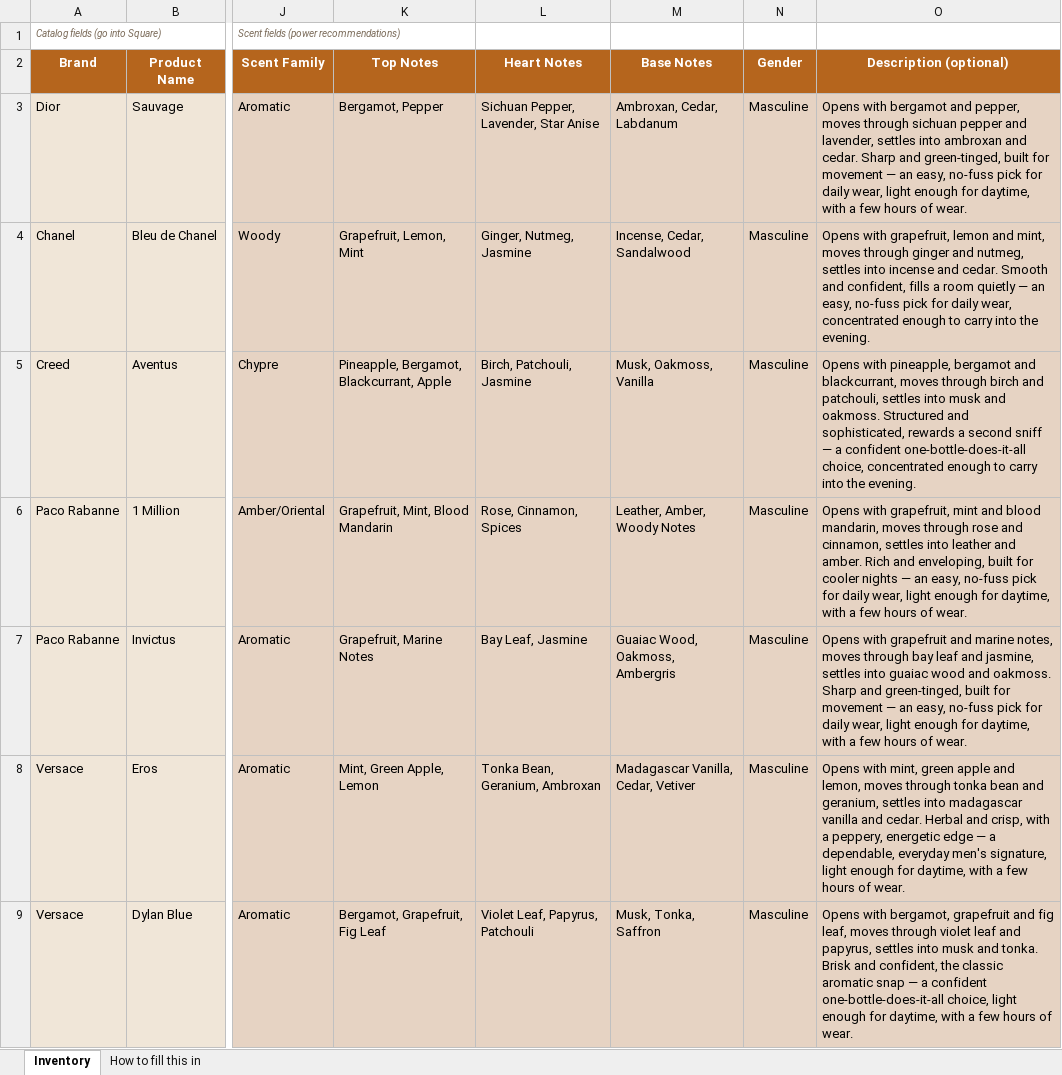
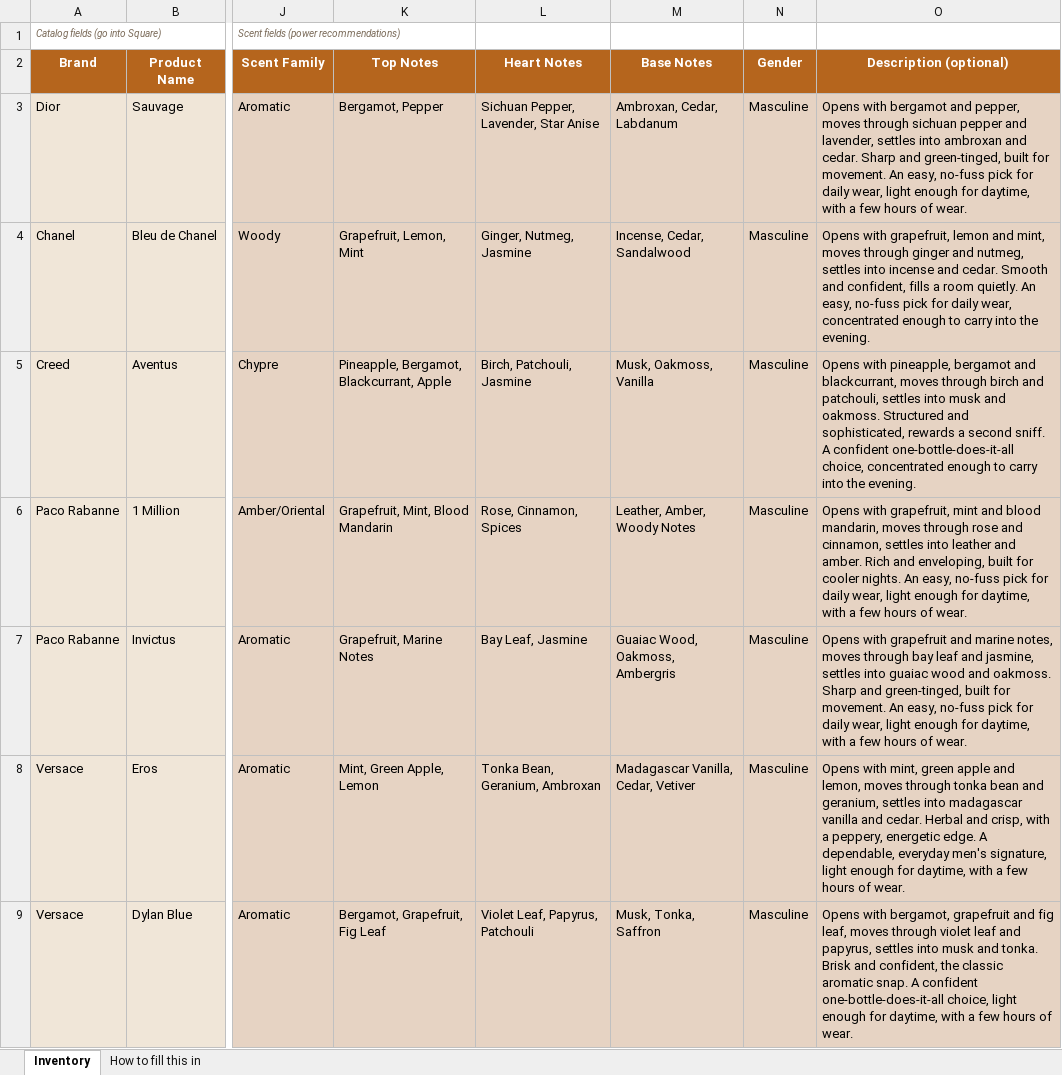
Before and after one commit to imonr215/perfume-storefront, an Excel workbook: etl/Perfume_Inventory_100.xlsx, sheet Inventory, drawn as a sheet; only a part is shown, gaps mark what is left out; values as stored, in another font and other column widths than the file's, no borders; the diff covers the shown part only; the diff names each change by its address in the sheet, - before the commit and + after, or states it on an @@ line.

```diff
--- a/etl/Perfume_Inventory_100.xlsx (sheet Inventory)
+++ b/etl/Perfume_Inventory_100.xlsx (sheet Inventory)
-O3 (Description (optional)): …built for movement — an easy, no-fuss…
+O3 (Description (optional)): …built for movement. An easy, no-fuss…
-O4 (Description (optional)): …a room quietly — an easy, no-fuss…
+O4 (Description (optional)): …a room quietly. An easy, no-fuss…
-O5 (Description (optional)): …a second sniff — a confident one-bottle-does-it-all…
+O5 (Description (optional)): …a second sniff. A confident one-bottle-does-it-all…
-O6 (Description (optional)): …for cooler nights — an easy, no-fuss…
+O6 (Description (optional)): …for cooler nights. An easy, no-fuss…
-O7 (Description (optional)): …built for movement — an easy, no-fuss…
+O7 (Description (optional)): …built for movement. An easy, no-fuss…
-O8 (Description (optional)): …peppery, energetic edge — a dependable, everyday…
+O8 (Description (optional)): …peppery, energetic edge. A dependable, everyday…
-O9 (Description (optional)): …classic aromatic snap — a confident one-bottle-does-it-all…
+O9 (Description (optional)): …classic aromatic snap. A confident one-bottle-does-it-all…
```
Also changed, not shown: 93 edited cells elsewhere in this sheet, 8 other files.
